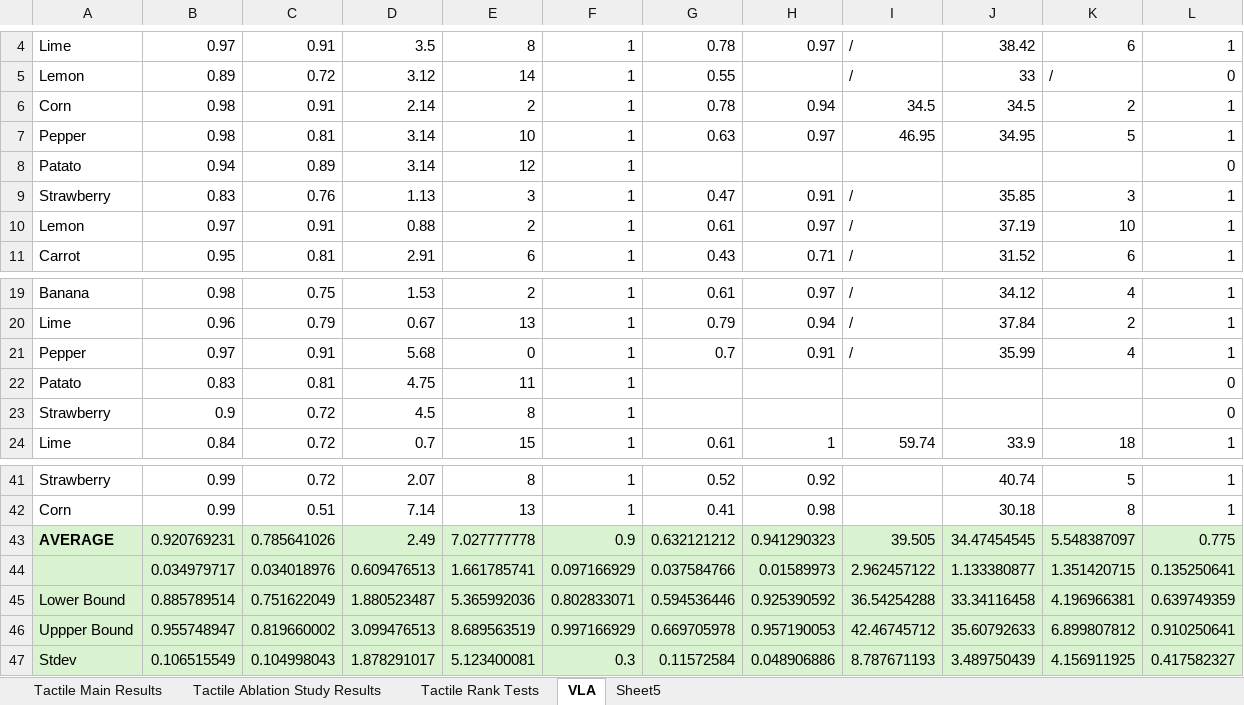
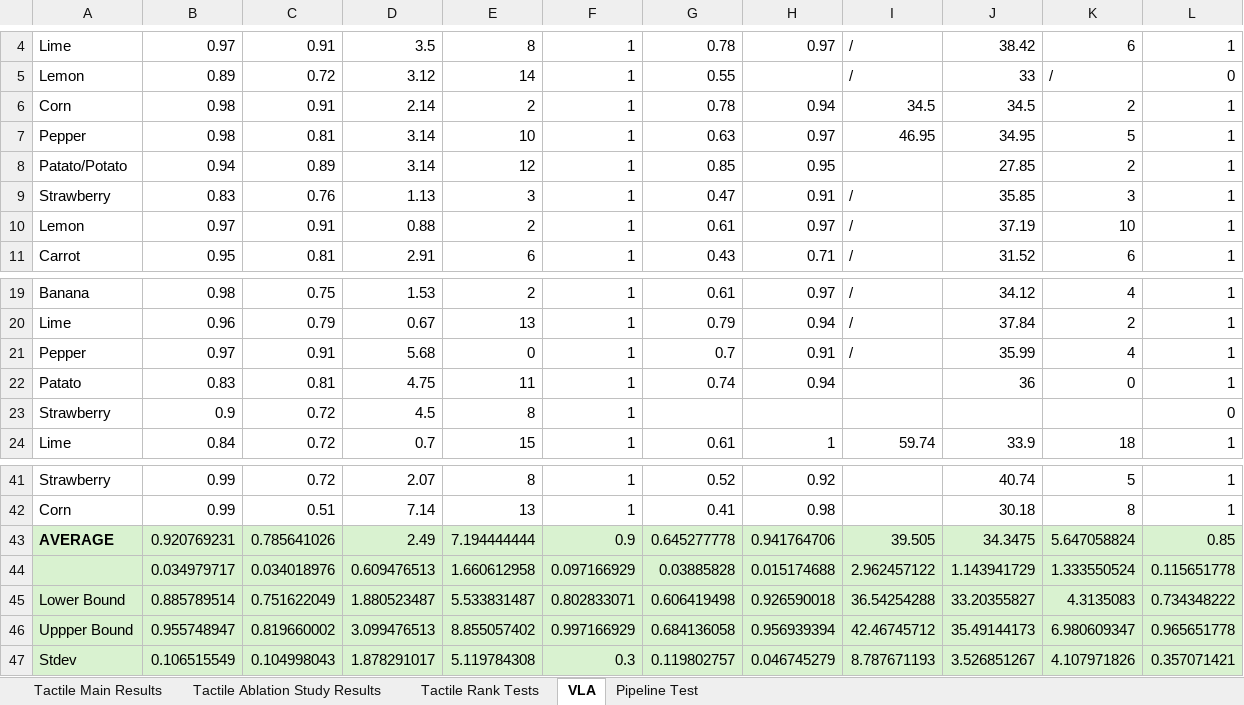
Before and after one commit to fv124/TactEx_Submission, an Excel workbook: Results/Results_Overview.xlsx, sheet VLA, drawn as a sheet; only a part is shown, gaps mark what is left out; values as stored, in another font and other column widths than the file's, no borders; removed rows and columns are numbered as before the commit, all else as after; the diff covers the shown part only; the diff names each change by its address in the sheet, - before the commit and + after, or states it on an @@ line.

```diff
--- a/Results/Results_Overview.xlsx (sheet VLA)
+++ b/Results/Results_Overview.xlsx (sheet VLA)
-sheet tab: Sheet5
+sheet tab: Pipeline Test
-row 8: Patato | 0.94 | 0.89 | 3.14 | 12 | 1 |  |  |  |  |  | 0
+row 8: Patato/Potato | 0.94 | 0.89 | 3.14 | 12 | 1 | 0.85 | 0.95 |  | 27.85 | 2 | 1
-G22: (empty)
+G22: 0.74
-H22: (empty)
+H22: 0.94
-J22: (empty)
+J22: 36
-K22: (empty)
+K22: 0
-L22: 0
+L22: 1
-E43: 7.027777778
+E43: 7.194444444
-G43: 0.632121212
+G43: 0.645277778
-H43: 0.941290323
+H43: 0.941764706
-J43: 34.47454545
+J43: 34.3475
-K43: 5.548387097
+K43: 5.647058824
-L43: 0.775
+L43: 0.85
-row 44:  | 0.034979717 | 0.034018976 | 0.609476513 | 1.661785741 | 0.097166929 | 0.037584766 | 0.01589973 | 2.962457122 | 1.133380877 | 1.351420715 | 0.135250641
+row 44:  | 0.034979717 | 0.034018976 | 0.609476513 | 1.660612958 | 0.097166929 | 0.03885828 | 0.015174688 | 2.962457122 | 1.143941729 | 1.333550524 | 0.115651778
-E45: 5.365992036
+E45: 5.533831487
-G45: 0.594536446
+G45: 0.606419498
-H45: 0.925390592
+H45: 0.926590018
-J45: 33.34116458
+J45: 33.20355827
-K45: 4.196966381
+K45: 4.3135083
-L45: 0.639749359
+L45: 0.734348222
-E46: 8.689563519
+E46: 8.855057402
-G46: 0.669705978
+G46: 0.684136058
-H46: 0.957190053
+H46: 0.956939394
-J46: 35.60792633
+J46: 35.49144173
-K46: 6.899807812
+K46: 6.980609347
-L46: 0.910250641
+L46: 0.965651778
-E47: 5.123400081
+E47: 5.119784308
-G47: 0.11572584
+G47: 0.119802757
-H47: 0.048906886
+H47: 0.046745279
-J47: 3.489750439
+J47: 3.526851267
-K47: 4.156911925
+K47: 4.107971826
-L47: 0.417582327
+L47: 0.357071421
```
Also changed, not shown: 7 edited cells elsewhere in this sheet, sheet Pipeline Test, 7 other files.
